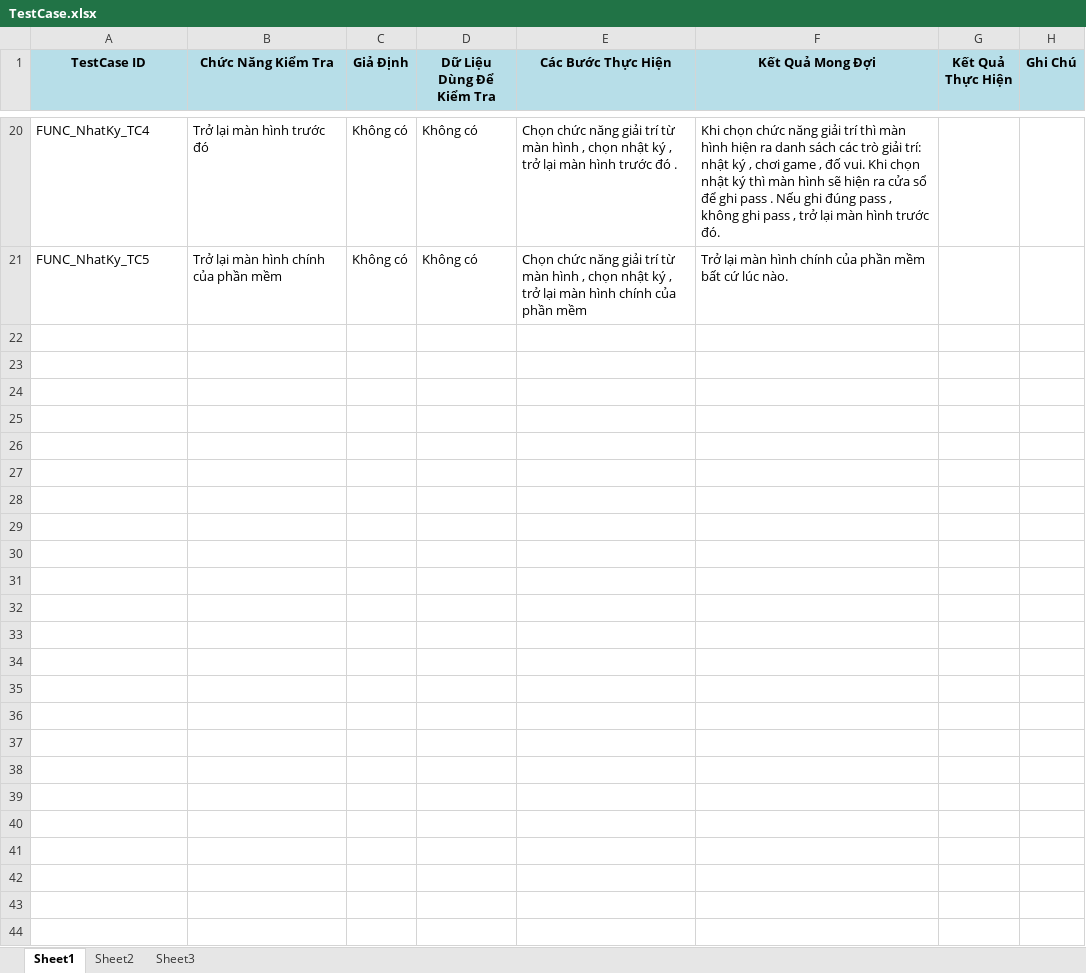
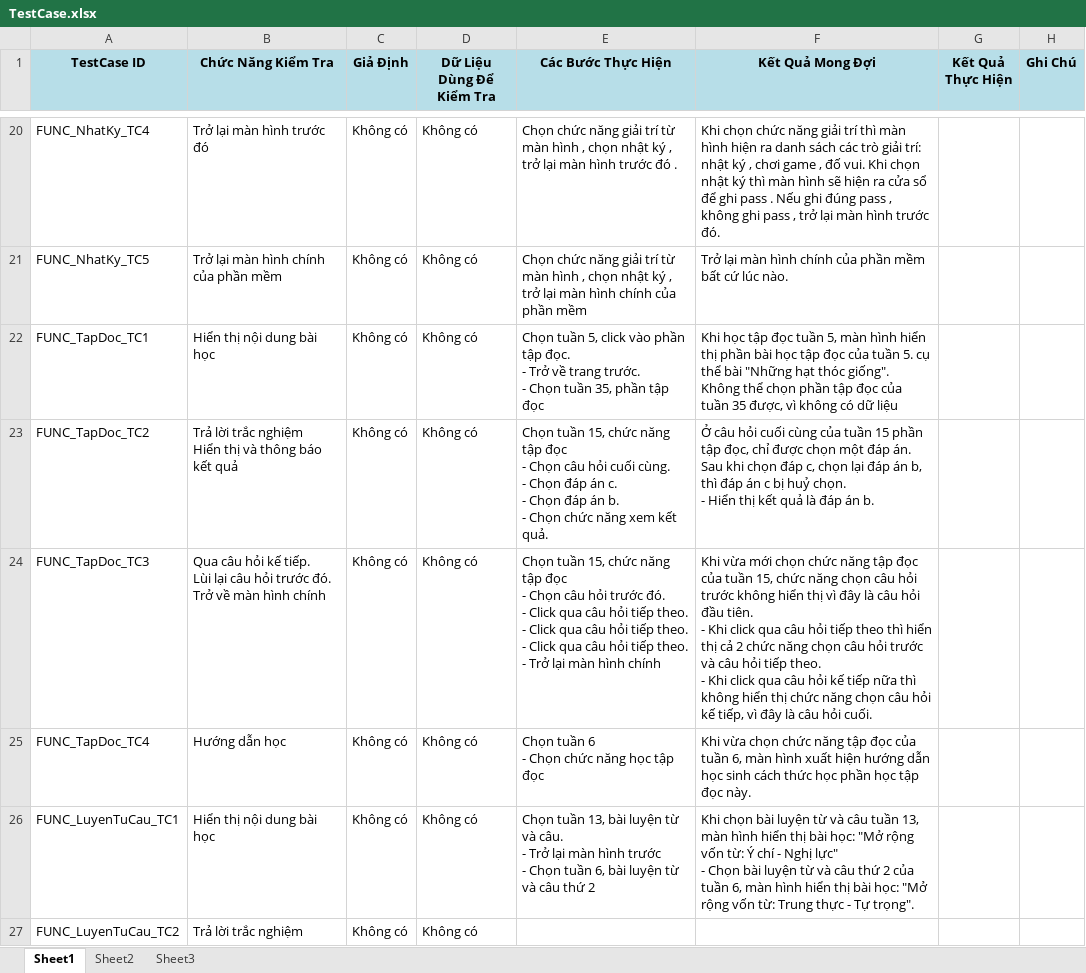
Before and after one commit to ltcan/tiengviet4-nhom16-20, an Excel workbook: 9. Test Document/TestCase.xlsx, sheet Sheet1, drawn as a sheet; only a part is shown, gaps mark what is left out; values as stored, in another font and other column widths than the file's, no borders; table styles not drawn; ↵ is a line break in a cell; the diff names each change by its address in the sheet, - before the commit and + after, or states it on an @@ line.

Commit message:
Thêm testcase tập đọc và luyện từ và câu

```diff
--- a/9. Test Document/TestCase.xlsx (sheet Sheet1)
+++ b/9. Test Document/TestCase.xlsx (sheet Sheet1)
+row 22: FUNC_TapDoc_TC1 | Hiển thị nội dung bài học | Không có | Không có | Chọn tuần 5, click vào phần tập đọc. ↵ - Trở về trang trước. ↵ - Chọn tuần 35, phần tập đọc | Khi học tập đọc tuần 5, màn hình hiển thị phần bài học tập đọc của tuần 5. cụ thể bài "Những hạt thóc giống". ↵ Không thể chọn phần tập đọc của tuần 35 được, vì không có dữ liệu
+row 23: FUNC_TapDoc_TC2 | Trả lời trắc nghiệm ↵ Hiển thị và thông báo kết quả | Không có | Không có | Chọn tuần 15, chức năng tập đọc ↵ - Chọn câu hỏi cuối cùng. ↵ - Chọn đáp án c. ↵ - Chọn đáp án b. ↵ - Chọn chức năng xem kết quả. | Ở câu hỏi cuối cùng của tuần 15 phần tập đọc, chỉ được chọn một đáp án. Sau khi chọn đáp c, chọn lại đáp án b, thì đáp án c bị huỷ chọn. ↵ - Hiển thị kết quả là đáp án b.
+row 24: FUNC_TapDoc_TC3 | Qua câu hỏi kế tiếp. ↵ Lùi lại câu hỏi trước đó. ↵ Trở về màn hình chính | Không có | Không có | Chọn tuần 15, chức năng tập đọc ↵ - Chọn câu hỏi trước đó. ↵ - Click qua câu hỏi tiếp theo. ↵ - Click qua câu hỏi tiếp theo. ↵ - Click qua câu hỏi tiếp theo. ↵ - Trở lại màn hình chính | Khi vừa mới chọn chức năng tập đọc của tuần 15, chức năng chọn câu hỏi trước không hiển thị vì đây là câu hỏi đầu tiên. ↵ - Khi click qua câu hỏi tiếp theo thì hiển thị cả 2 chức năng chọn câu hỏi trước và câu hỏi tiếp theo. ↵ - Khi click qua câu hỏi kế tiếp nữa thì không hiển thị chức năng chọn câu hỏi kế tiếp, vì đây là câu hỏi cuối.
+row 25: FUNC_TapDoc_TC4 | Hướng dẫn học | Không có | Không có | Chọn tuần 6 ↵ - Chọn chức năng học tập đọc | Khi vừa chọn chức năng tập đọc của tuần 6, màn hình xuất hiện hướng dẫn học sinh cách thức học phần học tập đọc này.
+row 26: FUNC_LuyenTuCau_TC1 | Hiển thị nội dung bài học | Không có | Không có | Chọn tuần 13, bài luyện từ và câu. ↵ - Trở lại màn hình trước ↵ - Chọn tuần 6, bài luyện từ và câu thứ 2 | Khi chọn bài luyện từ và câu tuần 13, màn hình hiển thị bài học: "Mở rộng vốn từ: Ý chí - Nghị lực" ↵ - Chọn bài luyện từ và câu thứ 2 của tuần 6, màn hình hiển thị bài học: "Mở rộng vốn từ: Trung thực - Tự trọng".
+row 27: FUNC_LuyenTuCau_TC2 | Trả lời trắc nghiệm | Không có | Không có
```
